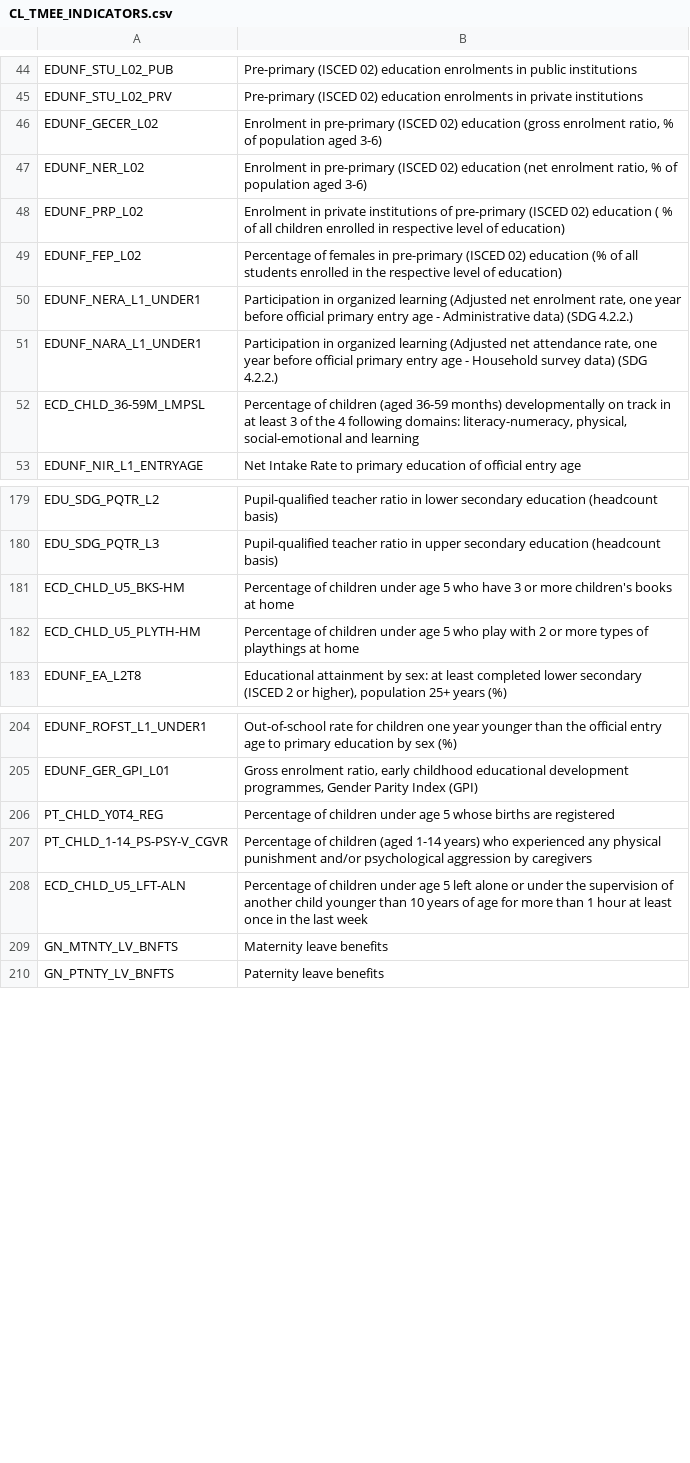
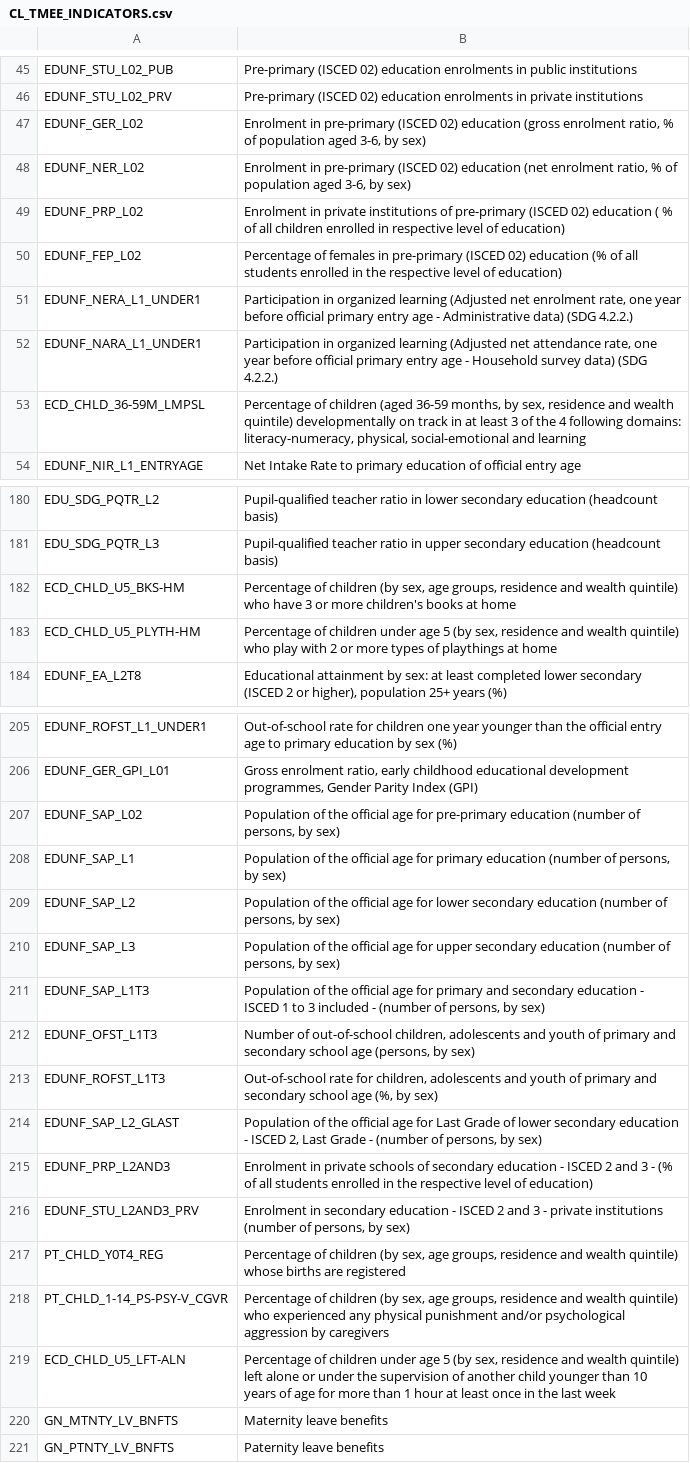
Before and after one commit to UNICEFECAR/data-etl, a CSV file: tmee/data_out/codelists/CL_TMEE_INDICATORS.csv, drawn as a sheet; only a part is shown, gaps mark what is left out; the diff covers the shown part only.

Commit message:
indicators codelist updated with data dictionary v5

```diff
--- a/tmee/data_out/codelists/CL_TMEE_INDICATORS.csv
+++ b/tmee/data_out/codelists/CL_TMEE_INDICATORS.csv
@@ -45,4 +46,4 @@ EDUNF_STU_L02_PUB,Pre-primary (ISCED 02) education enrolments in public institut
 EDUNF_STU_L02_PRV,Pre-primary (ISCED 02) education enrolments in  private institutions
-EDUNF_GECER_L02,"Enrolment in pre-primary  (ISCED 02) education (gross enrolment ratio, % of population aged 3-6)"
-EDUNF_NER_L02,"Enrolment in pre-primary  (ISCED 02) education (net enrolment ratio, % of population aged 3-6)"
+EDUNF_GER_L02,"Enrolment in pre-primary (ISCED 02) education (gross enrolment ratio, % of population aged 3-6, by sex)"
+EDUNF_NER_L02,"Enrolment in pre-primary  (ISCED 02) education (net enrolment ratio, % of population aged 3-6, by sex)"
 EDUNF_PRP_L02,Enrolment in private institutions of pre-primary (ISCED 02) education ( % of all children enrolled in respective level of education)
@@ -51,3 +52,3 @@ EDUNF_NERA_L1_UNDER1,"Participation in organized learning (Adjusted net enrolmen
 EDUNF_NARA_L1_UNDER1,"Participation in organized learning (Adjusted net attendance rate, one year before official primary entry age - Household survey data) (SDG 4.2.2.)"
-ECD_CHLD_36-59M_LMPSL,"Percentage of children (aged 36-59 months) developmentally on track in at least 3 of the 4 following domains: literacy-numeracy, physical, social-emotional and learning"
+ECD_CHLD_36-59M_LMPSL,"Percentage of children (aged 36-59 months, by sex, residence and wealth quintile) developmentally on track in at least 3 of the 4 following domains: literacy-numeracy, physical, social-emotional and learning"
 EDUNF_NIR_L1_ENTRYAGE,Net Intake Rate to primary education of official entry age
@@ -180,4 +181,4 @@ EDU_SDG_PQTR_L2,Pupil-qualified teacher ratio in lower secondary education (head
 EDU_SDG_PQTR_L3,Pupil-qualified teacher ratio in upper secondary education (headcount basis)
-ECD_CHLD_U5_BKS-HM,Percentage of children under age 5 who have 3 or more children's books at home
-ECD_CHLD_U5_PLYTH-HM,Percentage of children under age 5 who play with 2 or more types of playthings at home
+ECD_CHLD_U5_BKS-HM,"Percentage of children (by sex, age groups, residence and wealth quintile) who have 3 or more children's books at home"
+ECD_CHLD_U5_PLYTH-HM,"Percentage of children under age 5 (by sex, residence and wealth quintile) who play with 2 or more types of playthings at home"
 EDUNF_EA_L2T8,"Educational attainment by sex: at least completed lower secondary (ISCED 2 or higher), population 25+ years (%)"
@@ -205,5 +206,15 @@ EDUNF_ROFST_L1_UNDER1,Out-of-school rate for children one year younger than the
 EDUNF_GER_GPI_L01,"Gross enrolment ratio, early childhood educational development programmes, Gender Parity Index (GPI)"
-PT_CHLD_Y0T4_REG,Percentage of children under age 5 whose births are registered
-PT_CHLD_1-14_PS-PSY-V_CGVR,Percentage of children (aged 1-14 years) who experienced any physical punishment and/or psychological aggression by caregivers
-ECD_CHLD_U5_LFT-ALN,Percentage of children under age 5 left alone or under the supervision of another child younger than 10 years of age for more than 1 hour at least once in the last week
+EDUNF_SAP_L02,"Population of the official age for pre-primary education (number of persons, by sex)"
+EDUNF_SAP_L1,"Population of the official age for primary education (number of persons, by sex)"
+EDUNF_SAP_L2,"Population of the official age for lower secondary education (number of persons, by sex)"
+EDUNF_SAP_L3,"Population of the official age for upper secondary education (number of persons, by sex)"
+EDUNF_SAP_L1T3,"Population of the official age for primary and secondary education - ISCED 1 to 3 included - (number of persons, by sex)"
+EDUNF_OFST_L1T3,"Number of out-of-school children, adolescents and youth of primary and secondary school age (persons, by sex)"
+EDUNF_ROFST_L1T3,"Out-of-school rate for children, adolescents and youth of primary and secondary school age (%, by sex)"
+EDUNF_SAP_L2_GLAST,"Population of the official age for Last Grade of lower secondary education - ISCED 2, Last Grade - (number of persons, by sex)"
+EDUNF_PRP_L2AND3,Enrolment in private schools of secondary education - ISCED 2 and 3 - (% of all students enrolled in the respective level of education)
+EDUNF_STU_L2AND3_PRV,"Enrolment in secondary education - ISCED 2 and 3 - private institutions (number of persons, by sex)"
+PT_CHLD_Y0T4_REG,"Percentage of children (by sex, age groups, residence and wealth quintile) whose births are registered"
+PT_CHLD_1-14_PS-PSY-V_CGVR,"Percentage of children (by sex, age groups, residence and wealth quintile) who experienced any physical punishment and/or psychological aggression by caregivers"
+ECD_CHLD_U5_LFT-ALN,"Percentage of children under age 5 (by sex, residence and wealth quintile) left alone or under the supervision of another child younger than 10 years of age for more than 1 hour at least once in the last week"
 GN_MTNTY_LV_BNFTS,Maternity leave benefits
```
Also changed, not shown: 1 added row and 23 edited cells elsewhere in this file.
